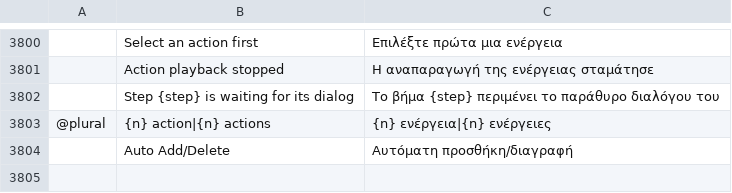
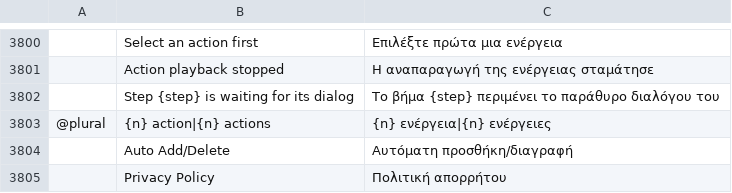
Before and after one commit to jangopeopleV2/mixel-photo, a TSV file: crates/ui-egui/src/i18n/el.tsv, drawn as a sheet; only a part is shown, gaps mark what is left out; the diff names each change by its address in the sheet, - before the commit and + after, or states it on an @@ line.

```diff
--- a/crates/ui-egui/src/i18n/el.tsv
+++ b/crates/ui-egui/src/i18n/el.tsv
+row 3805:  | Privacy Policy | Πολιτική απορρήτου
```
Also changed, not shown: crates/ui-egui/src/i18n/cs.tsv, crates/ui-egui/src/i18n/ja.tsv, 19 other files.
